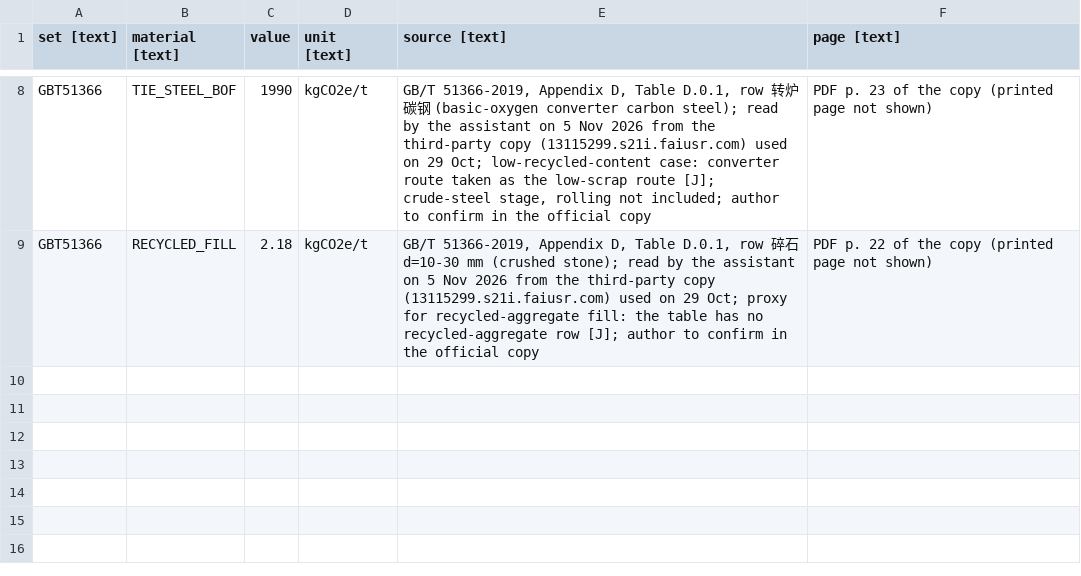
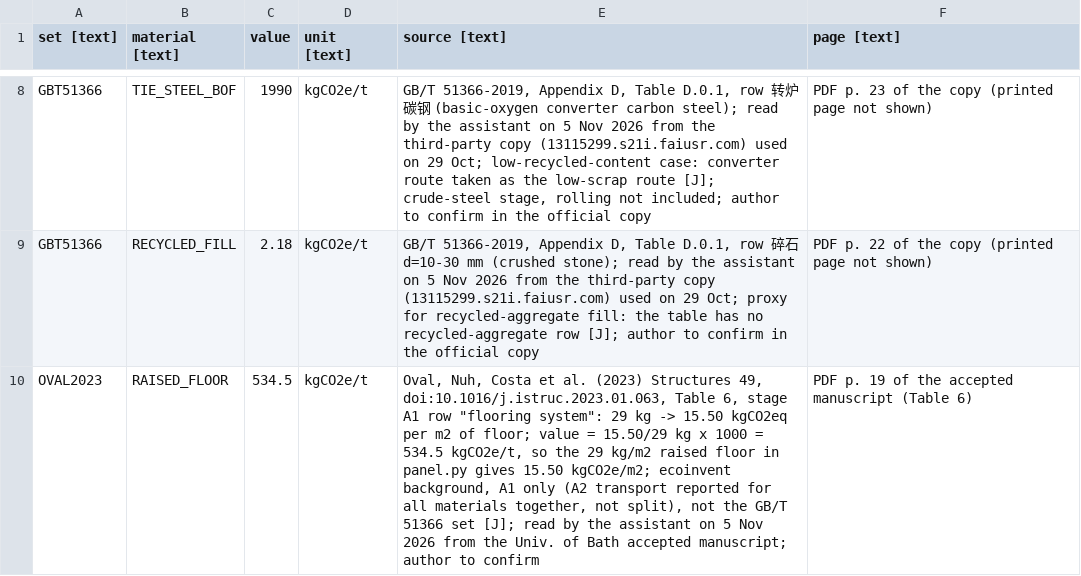
Before and after one commit to syednafizreja/ShellBench, a CSV file: data/carbon_factors.csv, drawn as a sheet; only a part is shown, gaps mark what is left out.

Commit message:
Day 19: beam I 1.5 sensitivity run and hand check; raised-floor carbon factor (Oval et al. 2023 Table 6); handoff

```diff
--- a/data/carbon_factors.csv
+++ b/data/carbon_factors.csv
@@ -9 +9,2 @@ GBT51366,TIE_STEEL_BOF,1990,kgCO2e/t,"GB/T 51366-2019, Appendix D, Table D.0.1,
 GBT51366,RECYCLED_FILL,2.18,kgCO2e/t,"GB/T 51366-2019, Appendix D, Table D.0.1, row 碎石 d=10-30 mm (crushed stone); read by the assistant on 5 Nov 2026 from the third-party copy (13115299.s21i.faiusr.com) used on 29 Oct; proxy for recycled-aggregate fill: the table has no recycled-aggregate row [J]; author to confirm in the official copy",PDF p. 22 of the copy (printed page not shown)
+OVAL2023,RAISED_FLOOR,534.5,kgCO2e/t,"Oval, Nuh, Costa et al. (2023) Structures 49, doi:10.1016/j.istruc.2023.01.063, Table 6, stage A1 row ""flooring system"": 29 kg -> 15.50 kgCO2eq per m2 of floor; value = 15.50/29 kg x 1000 = 534.5 kgCO2e/t, so the 29 kg/m2 raised floor in panel.py gives 15.50 kgCO2e/m2; ecoinvent background, A1 only (A2 transport reported for all materials together, not split), not the GB/T 51366 set [J]; read by the assistant on 5 Nov 2026 from the Univ. of Bath accepted manuscript; author to confirm",PDF p. 19 of the accepted manuscript (Table 6)
```
Also changed, not shown: 8 other files.
